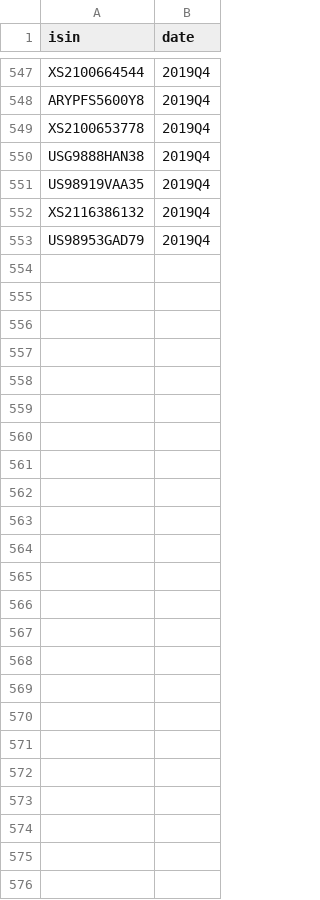
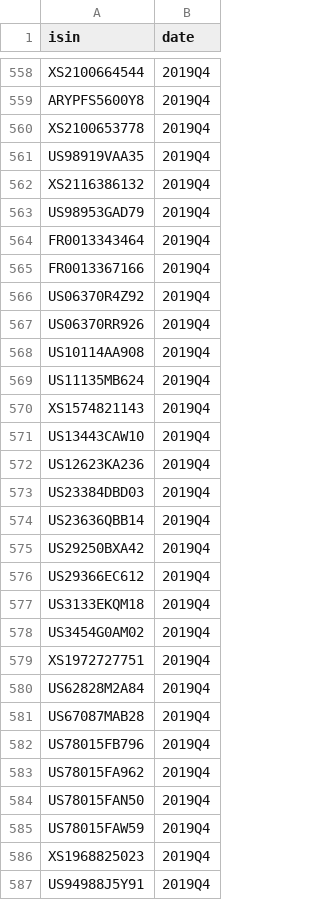
Before and after one commit to RMI-PACTA/PACTA_analysis, a CSV file: data/isins_missing_bbg_data.csv, drawn as a sheet; only a part is shown, gaps mark what is left out; the diff covers the shown part only.

```diff
--- a/data/isins_missing_bbg_data.csv
+++ b/data/isins_missing_bbg_data.csv
@@ -549,3 +560,2 @@ ARYPFS5600Y8,2019Q4
 XS2100653778,2019Q4
-USG9888HAN38,2019Q4
 US98919VAA35,2019Q4
@@ -553 +563,25 @@ XS2116386132,2019Q4
 US98953GAD79,2019Q4
+FR0013343464,2019Q4
+FR0013367166,2019Q4
+US06370R4Z92,2019Q4
+US06370RR926,2019Q4
+US10114AA908,2019Q4
+US11135MB624,2019Q4
+XS1574821143,2019Q4
+US13443CAW10,2019Q4
+US12623KA236,2019Q4
+US23384DBD03,2019Q4
+US23636QBB14,2019Q4
+US29250BXA42,2019Q4
+US29366EC612,2019Q4
+US3133EKQM18,2019Q4
+US3454G0AM02,2019Q4
+XS1972727751,2019Q4
+US62828M2A84,2019Q4
+US67087MAB28,2019Q4
+US78015FB796,2019Q4
+US78015FA962,2019Q4
+US78015FAN50,2019Q4
+US78015FAW59,2019Q4
+XS1968825023,2019Q4
+US94988J5Y91,2019Q4
```
Also changed, not shown: 10 added rows, 115 moved rows and 1 edited cell elsewhere in this file, 2 other files.
